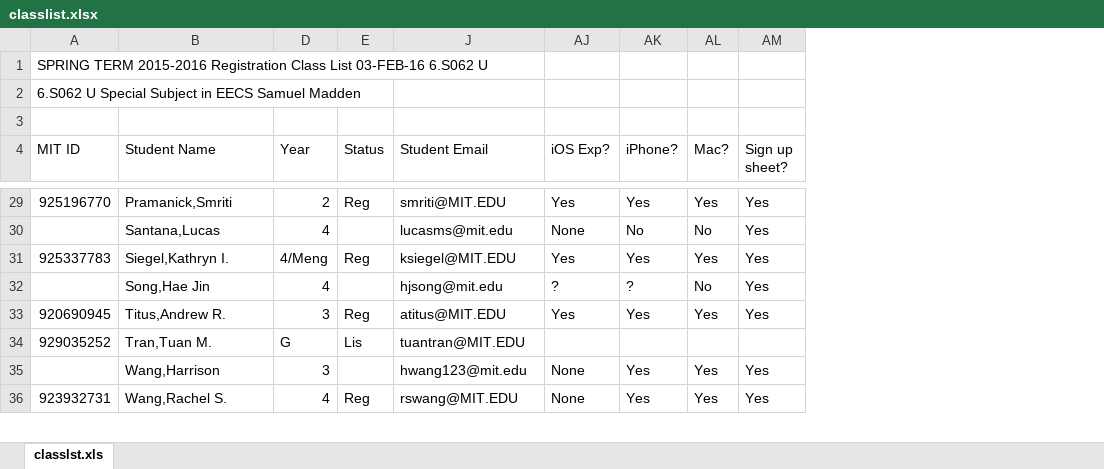
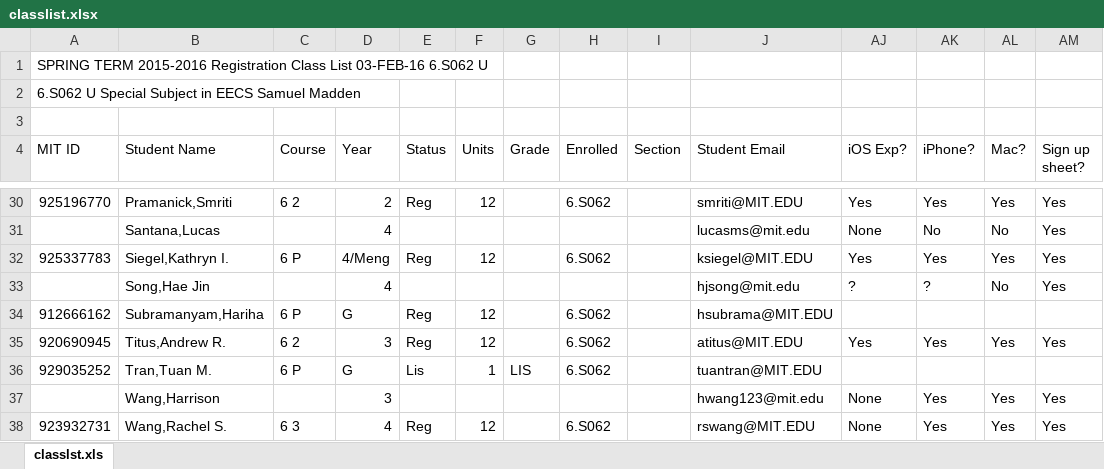
Before and after one commit to 6S062/6MOB, an Excel workbook: classlist.xlsx, sheet classlst.xls, drawn as a sheet; only a part is shown, gaps mark what is left out; values as stored, in another font and other column widths than the file's, no cell formats; rows hold the shown columns only; the diff covers the shown part only; the diff names each change by its address in the sheet, - before the commit and + after, or states it on an @@ line.

```diff
--- a/classlist.xlsx (sheet classlst.xls)
+++ b/classlist.xlsx (sheet classlst.xls)
@@ column C (Course) unhidden, rows 30-32: 6 2 |  | 6 P; rows 35-38: 6 2 | 6 P |  | 6 3 @@
@@ column F (Units) unhidden, rows 30-32: 12 |  | 12; rows 35-38: 12 | 1 |  | 12 @@
@@ column G (Grade) unhidden, row 36: LIS @@
@@ column H (Enrolled) unhidden, rows 30-32: 6.S062 |  | 6.S062; rows 35-38: 6.S062 | 6.S062 |  | 6.S062 @@
@@ column I (Section) unhidden, empty @@
+row 34: 912666162 | Subramanyam,Hariha | 6 P | G | Reg | 12 |  | 6.S062 |  | hsubrama@MIT.EDU
```
Also changed, not shown: 2 added rows, 1 removed row and 11 edited cells elsewhere in this sheet, cell formats, hidden cells.
